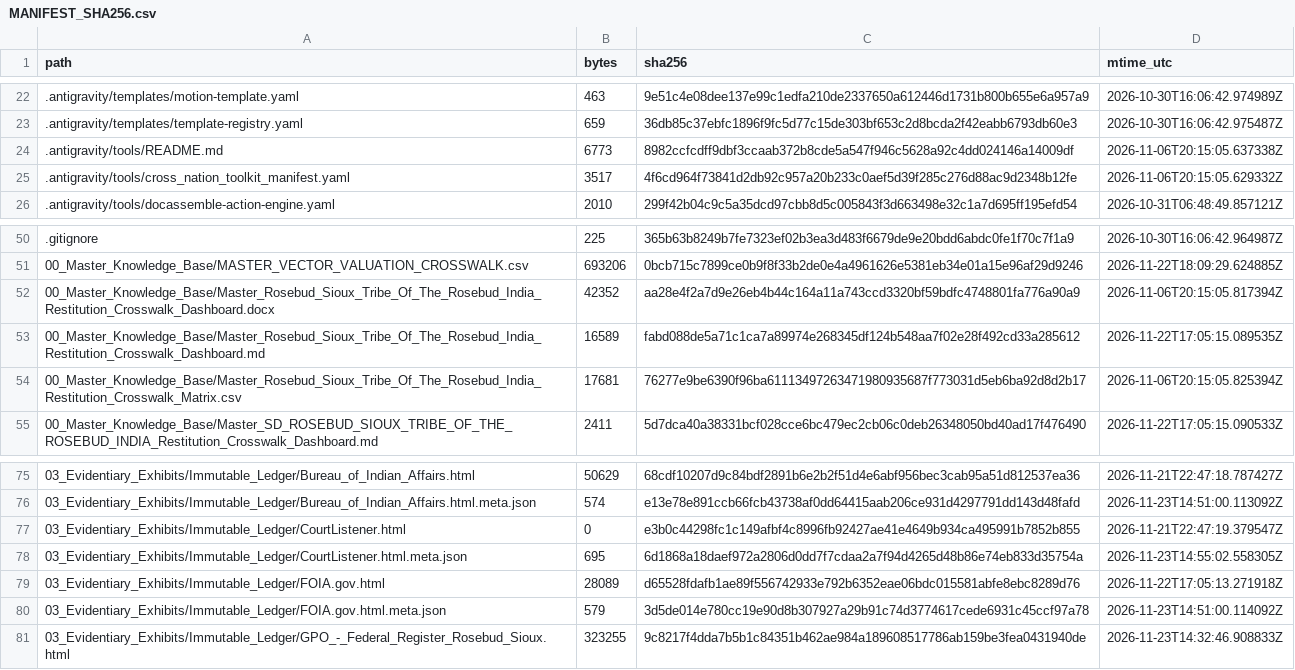
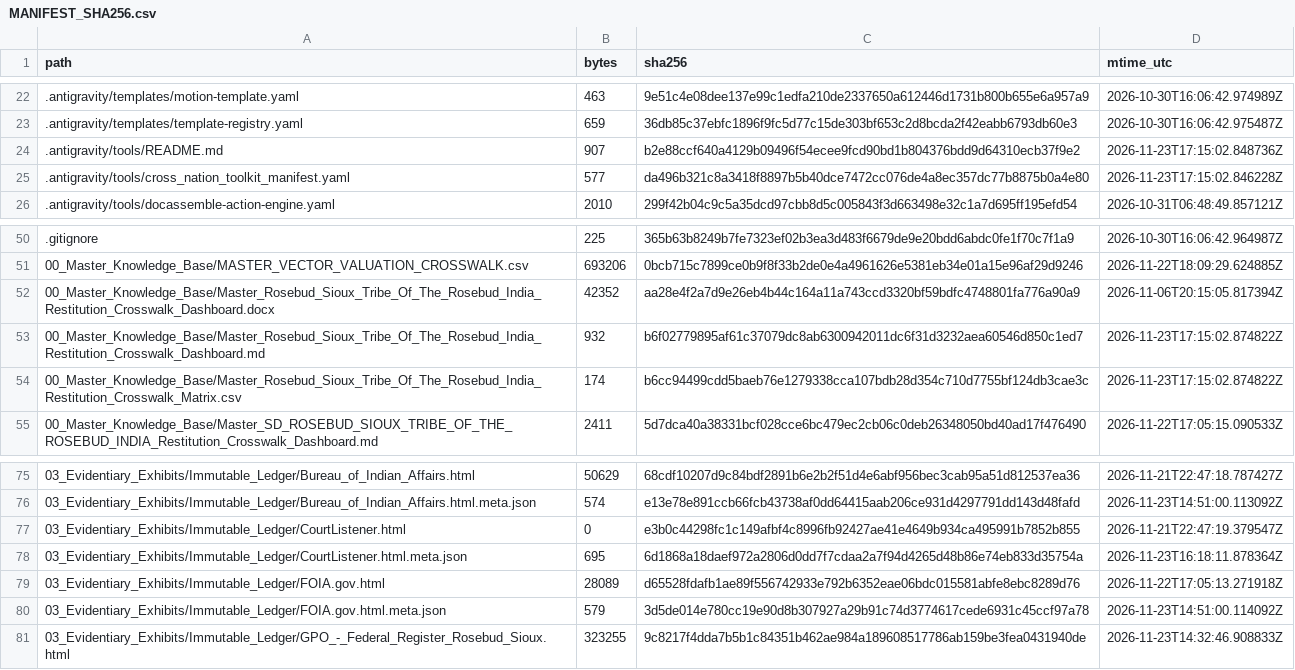
Before and after one commit to GlobalRestitutionAlliance/turtle-island-us-sd-rosebud-sioux-tribe-of-the-rosebud-india-master-litigation, a CSV file: 99_Archives_and_Manifests/MANIFEST_SHA256.csv, drawn as a sheet; only a part is shown, gaps mark what is left out; the diff covers the shown part only.

```diff
--- a/99_Archives_and_Manifests/MANIFEST_SHA256.csv
+++ b/99_Archives_and_Manifests/MANIFEST_SHA256.csv
@@ -23,4 +23,4 @@ path,bytes,sha256,mtime_utc
 .antigravity/templates/template-registry.yaml,659,36db85c37ebfc1896f9fc5d77c15de303bf653c2d8bcda2f42eabb6793db60e3,2026-10-30T16:06:42.975487Z
-.antigravity/tools/README.md,6773,8982ccfcdff9dbf3ccaab372b8cde5a547f946c5628a92c4dd024146a14009df,2026-11-06T20:15:05.637338Z
-.antigravity/tools/cross_nation_toolkit_manifest.yaml,3517,4f6cd964f73841d2db92c957a20b233c0aef5d39f285c276d88ac9d2348b12fe,2026-11-06T20:15:05.629332Z
+.antigravity/tools/README.md,907,b2e88ccf640a4129b09496f54ecee9fcd90bd1b804376bdd9d64310ecb37f9e2,2026-11-23T17:15:02.848736Z
+.antigravity/tools/cross_nation_toolkit_manifest.yaml,577,da496b321c8a3418f8897b5b40dce7472cc076de4a8ec357dc77b8875b0a4e80,2026-11-23T17:15:02.846228Z
 .antigravity/tools/docassemble-action-engine.yaml,2010,299f42b04c9c5a35dcd97cbb8d5c005843f3d663498e32c1a7d695ff195efd54,2026-10-31T06:48:49.857121Z
@@ -52,4 +52,4 @@ path,bytes,sha256,mtime_utc
 00_Master_Knowledge_Base/Master_Rosebud_Sioux_Tribe_Of_The_Rosebud_India_Restitution_Crosswalk_Dashboard.docx,42352,aa28e4f2a7d9e26eb4b44c164a11a743ccd3320bf59bdfc4748801fa776a90a9,2026-11-06T20:15:05.817394Z
-00_Master_Knowledge_Base/Master_Rosebud_Sioux_Tribe_Of_The_Rosebud_India_Restitution_Crosswalk_Dashboard.md,16589,fabd088de5a71c1ca7a89974e268345df124b548aa7f02e28f492cd33a285612,2026-11-22T17:05:15.089535Z
-00_Master_Knowledge_Base/Master_Rosebud_Sioux_Tribe_Of_The_Rosebud_India_Restitution_Crosswalk_Matrix.csv,17681,76277e9be6390f96ba61113497263471980935687f773031d5eb6ba92d8d2b17,2026-11-06T20:15:05.825394Z
+00_Master_Knowledge_Base/Master_Rosebud_Sioux_Tribe_Of_The_Rosebud_India_Restitution_Crosswalk_Dashboard.md,932,b6f02779895af61c37079dc8ab6300942011dc6f31d3232aea60546d850c1ed7,2026-11-23T17:15:02.874822Z
+00_Master_Knowledge_Base/Master_Rosebud_Sioux_Tribe_Of_The_Rosebud_India_Restitution_Crosswalk_Matrix.csv,174,b6cc94499cdd5baeb76e1279338cca107bdb28d354c710d7755bf124db3cae3c,2026-11-23T17:15:02.874822Z
 00_Master_Knowledge_Base/Master_SD_ROSEBUD_SIOUX_TRIBE_OF_THE_ROSEBUD_INDIA_Restitution_Crosswalk_Dashboard.md,2411,5d7dca40a38331bcf028cce6bc479ec2cb06c0deb26348050bd40ad17f476490,2026-11-22T17:05:15.090533Z
@@ -77,3 +77,3 @@ path,bytes,sha256,mtime_utc
 03_Evidentiary_Exhibits/Immutable_Ledger/CourtListener.html,0,e3b0c44298fc1c149afbf4c8996fb92427ae41e4649b934ca495991b7852b855,2026-11-21T22:47:19.379547Z
-03_Evidentiary_Exhibits/Immutable_Ledger/CourtListener.html.meta.json,695,6d1868a18daef972a2806d0dd7f7cdaa2a7f94d4265d48b86e74eb833d35754a,2026-11-23T14:55:02.558305Z
+03_Evidentiary_Exhibits/Immutable_Ledger/CourtListener.html.meta.json,695,6d1868a18daef972a2806d0dd7f7cdaa2a7f94d4265d48b86e74eb833d35754a,2026-11-23T16:18:11.878364Z
 03_Evidentiary_Exhibits/Immutable_Ledger/FOIA.gov.html,28089,d65528fdafb1ae89f556742933e792b6352eae06bdc015581abfe8ebc8289d76,2026-11-22T17:05:13.271918Z
```
Also changed, not shown: 66 edited cells elsewhere in this file, 26 other files.
